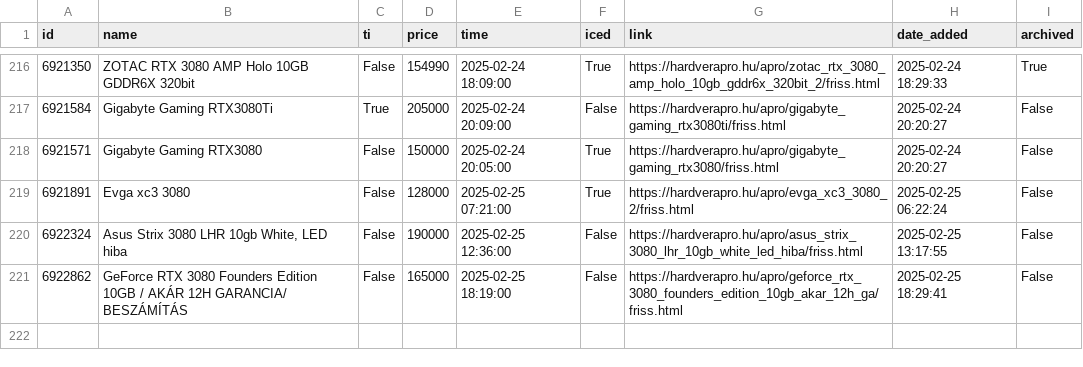
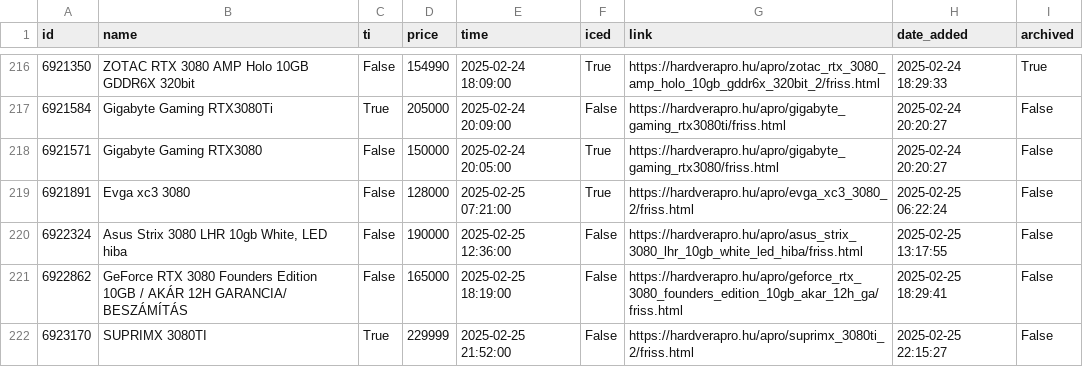
Before and after one commit to leviipope/scraping_hardverapro, a CSV file: gpu_listings.csv, drawn as a sheet; only a part is shown, gaps mark what is left out.

```diff
--- a/gpu_listings.csv
+++ b/gpu_listings.csv
@@ -221 +221,2 @@ id,name,ti,price,time,iced,link,date_added,archived
 6922862,GeForce RTX 3080 Founders Edition 10GB / AKÁR 12H GARANCIA/ BESZÁMÍTÁS,False,165000,2025-02-25 18:19:00,False,https://hardverapro.hu/apro/geforce_rtx_3080_founders_edition_10gb_akar_12h_ga/friss.html,2025-02-25 18:29:41,False
+6923170,SUPRIMX 3080TI,True,229999,2025-02-25 21:52:00,False,https://hardverapro.hu/apro/suprimx_3080ti_2/friss.html,2025-02-25 22:15:27,False
```
Also changed, not shown: 1 other file.
